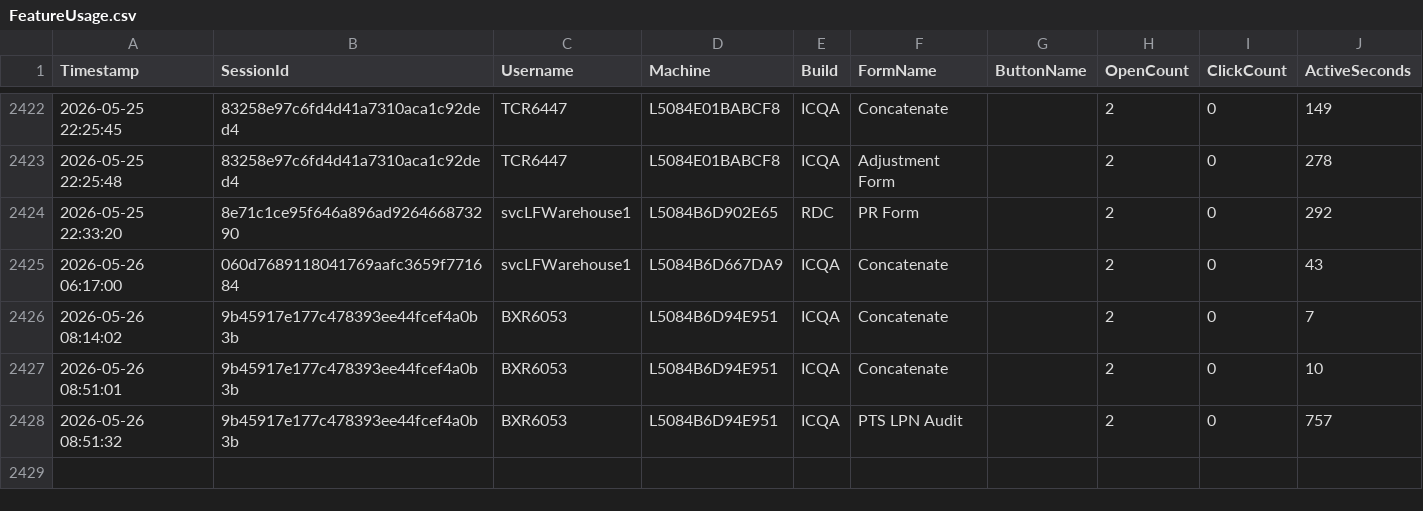
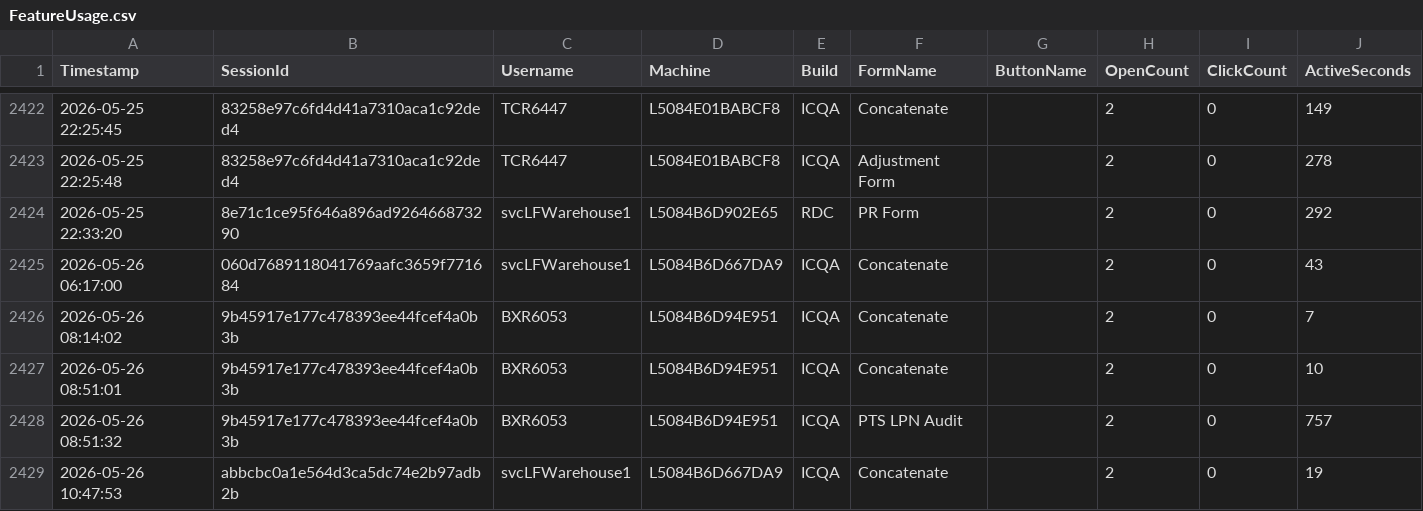
Before and after one commit to ixservices-bit/ixservices.github.io, a CSV file: data/FeatureUsage.csv, drawn as a sheet; only a part is shown, gaps mark what is left out; the diff names each change by its address in the sheet, - before the commit and + after, or states it on an @@ line.

```diff
--- a/data/FeatureUsage.csv
+++ b/data/FeatureUsage.csv
+row 2429: 2026-05-26 10:47:53 | abbcbc0a1e564d3ca5dc74e2b97adb2b | svcLFWarehouse1 | L5084B6D667DA9 | ICQA | Concatenate |  | 2 | 0 | 19
```
Also changed, not shown: data/UserUsage.csv, 1 other file.
